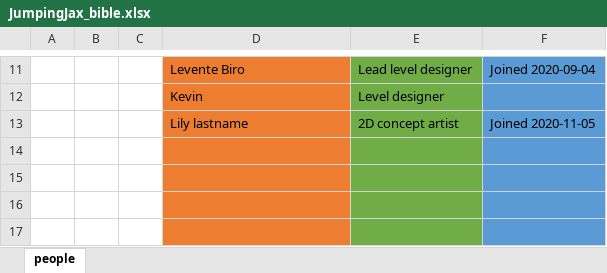
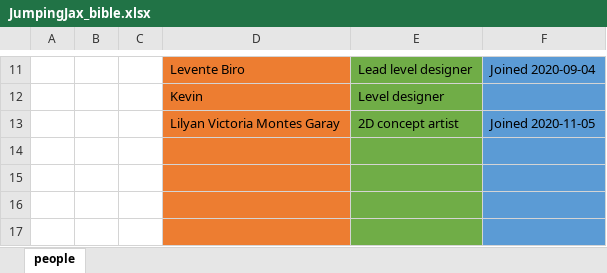
Before and after one commit to CaosCreations/JJ-Documentation, an Excel workbook: JumpingJax_bible.xlsx, sheet people, drawn as a sheet; only a part is shown, gaps mark what is left out; values as stored, in another font and other column widths than the file's, no borders; the diff names each change by its address in the sheet, - before the commit and + after, or states it on an @@ line.

Commit message:
Update JumpingJax_bible.xlsx

```diff
--- a/JumpingJax_bible.xlsx (sheet people)
+++ b/JumpingJax_bible.xlsx (sheet people)
-D13: Lily lastname
+D13: Lilyan Victoria Montes Garay
```
